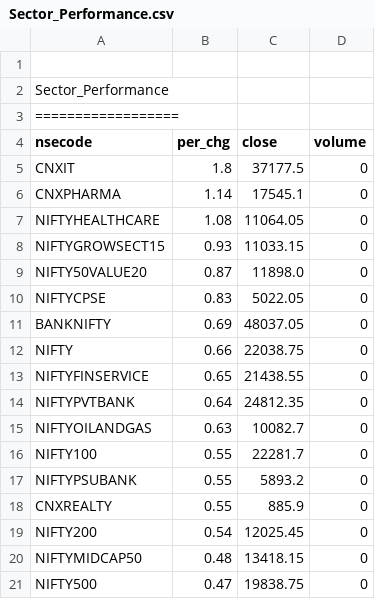
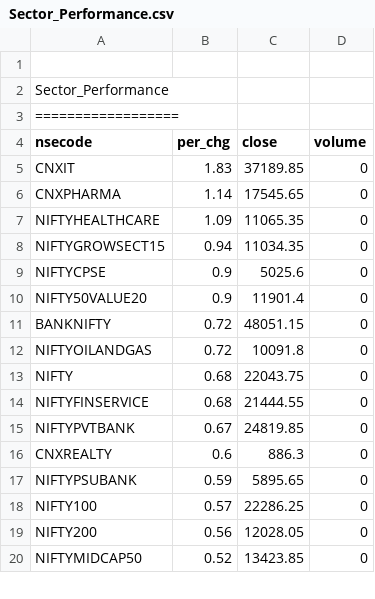
Before and after one commit to satishcse/mkt_updates, a CSV file: Sector_Performance.csv, drawn as a sheet; only a part is shown; the diff covers the shown part only.

```diff
--- a/Sector_Performance.csv
+++ b/Sector_Performance.csv
@@ -4,18 +4,17 @@ Sector_Performance,,,,
 nsecode,per_chg,close,volume
-CNXIT,1.8,37177.5,0
-CNXPHARMA,1.14,17545.1,0
-NIFTYHEALTHCARE,1.08,11064.05,0
-NIFTYGROWSECT15,0.93,11033.15,0
-NIFTY50VALUE20,0.87,11898.0,0
-NIFTYCPSE,0.83,5022.05,0
-BANKNIFTY,0.69,48037.05,0
-NIFTY,0.66,22038.75,0
-NIFTYFINSERVICE,0.65,21438.55,0
-NIFTYPVTBANK,0.64,24812.35,0
-NIFTYOILANDGAS,0.63,10082.7,0
-NIFTY100,0.55,22281.7,0
-NIFTYPSUBANK,0.55,5893.2,0
-CNXREALTY,0.55,885.9,0
-NIFTY200,0.54,12025.45,0
-NIFTYMIDCAP50,0.48,13418.15,0
-NIFTY500,0.47,19838.75,0
+CNXIT,1.83,37189.85,0
+CNXPHARMA,1.14,17545.65,0
+NIFTYHEALTHCARE,1.09,11065.35,0
+NIFTYGROWSECT15,0.94,11034.35,0
+NIFTYCPSE,0.9,5025.6,0
+NIFTY50VALUE20,0.9,11901.4,0
+BANKNIFTY,0.72,48051.15,0
+NIFTYOILANDGAS,0.72,10091.8,0
+NIFTY,0.68,22043.75,0
+NIFTYFINSERVICE,0.68,21444.55,0
+NIFTYPVTBANK,0.67,24819.85,0
+CNXREALTY,0.6,886.3,0
+NIFTYPSUBANK,0.59,5895.65,0
+NIFTY100,0.57,22286.25,0
+NIFTY200,0.56,12028.05,0
+NIFTYMIDCAP50,0.52,13423.85,0
```
Also changed, not shown: 1 added row and 23 edited cells elsewhere in this file, Candlesticks_Scans_ID.csv, 4 other files.
